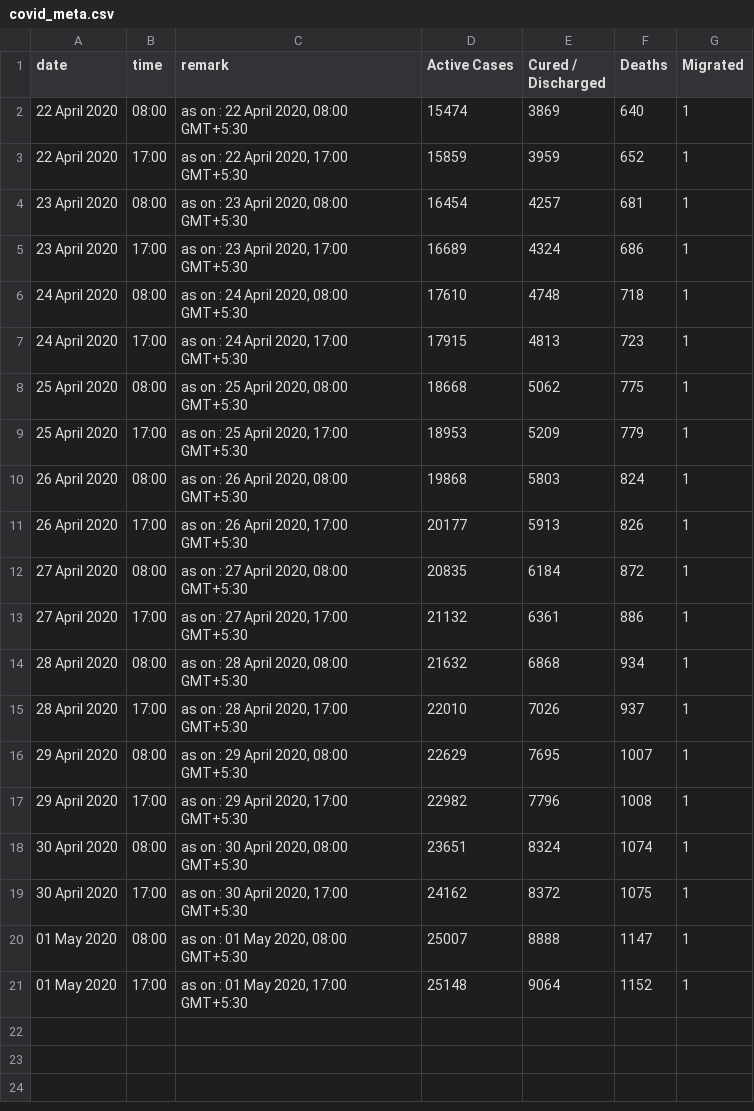
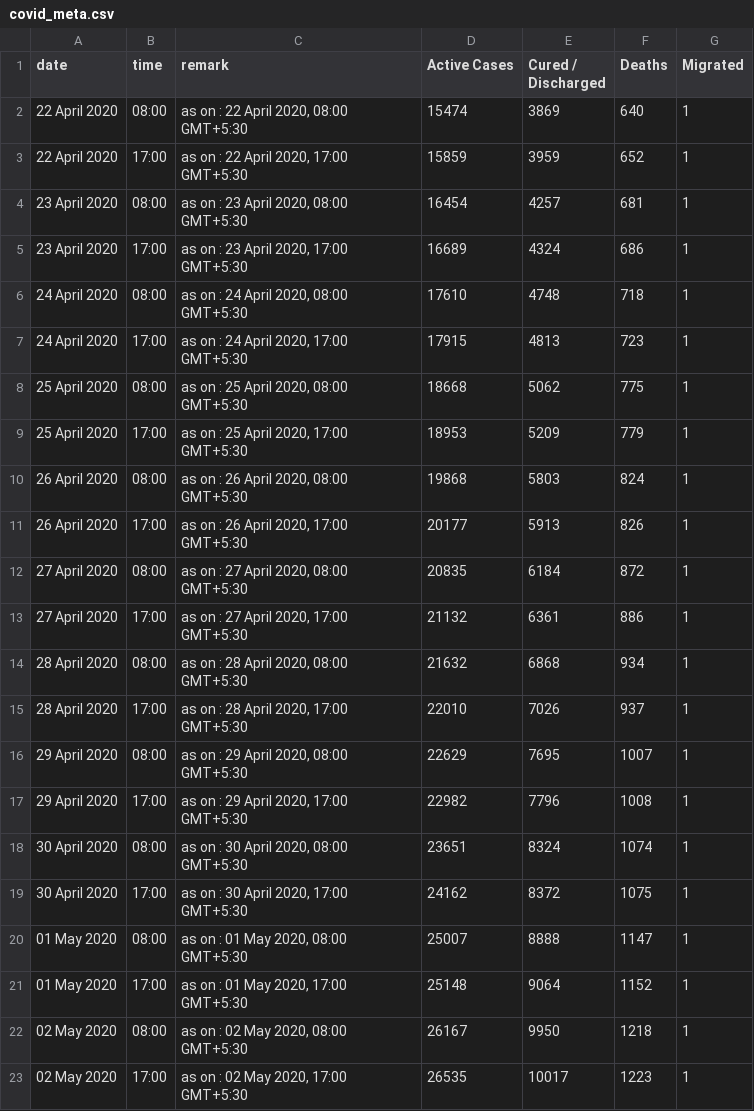
Before and after one commit to CaptainLazarus/CovidData, a CSV file: covid_meta.csv, drawn as a sheet; the diff names each change by its address in the sheet, - before the commit and + after, or states it on an @@ line.

```diff
--- a/covid_meta.csv
+++ b/covid_meta.csv
+row 22: 02 May 2020 | 08:00 | as on : 02 May 2020, 08:00 GMT+5:30 | 26167 | 9950 | 1218 | 1
+row 23: 02 May 2020 | 17:00 | as on : 02 May 2020, 17:00 GMT+5:30 | 26535 | 10017 | 1223 | 1
```
Also changed, not shown: covid.csv.
